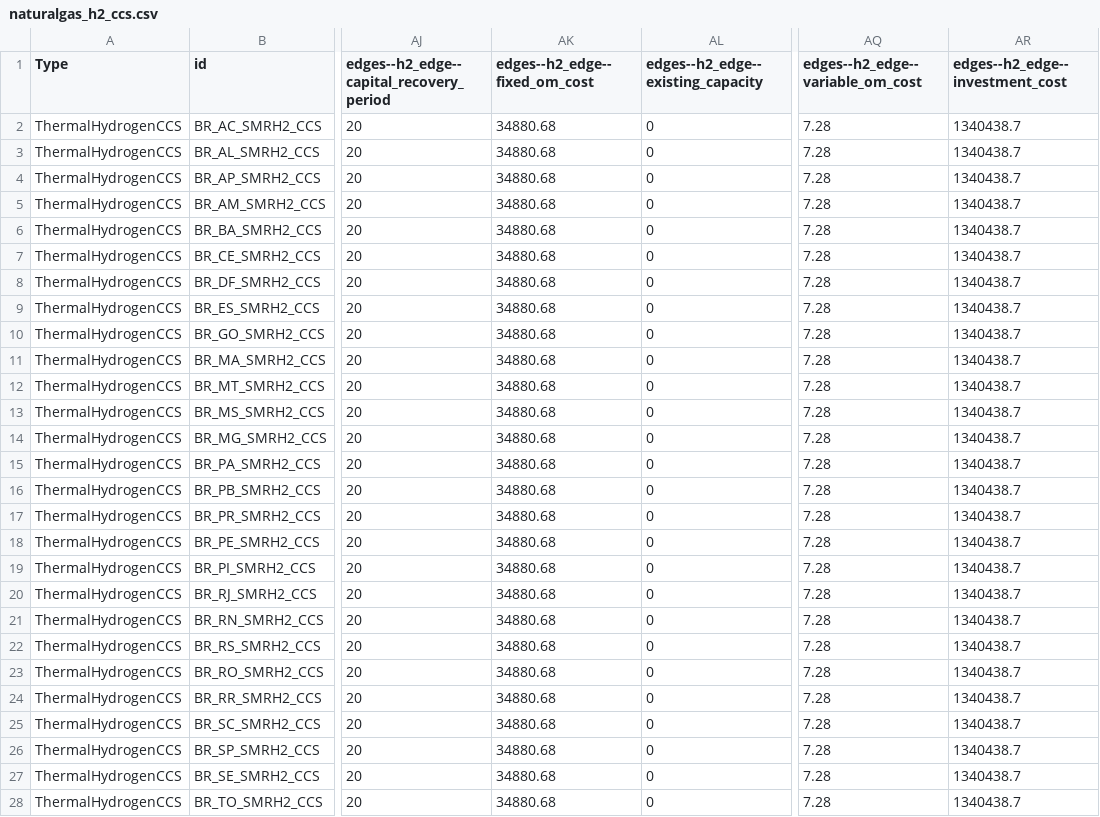
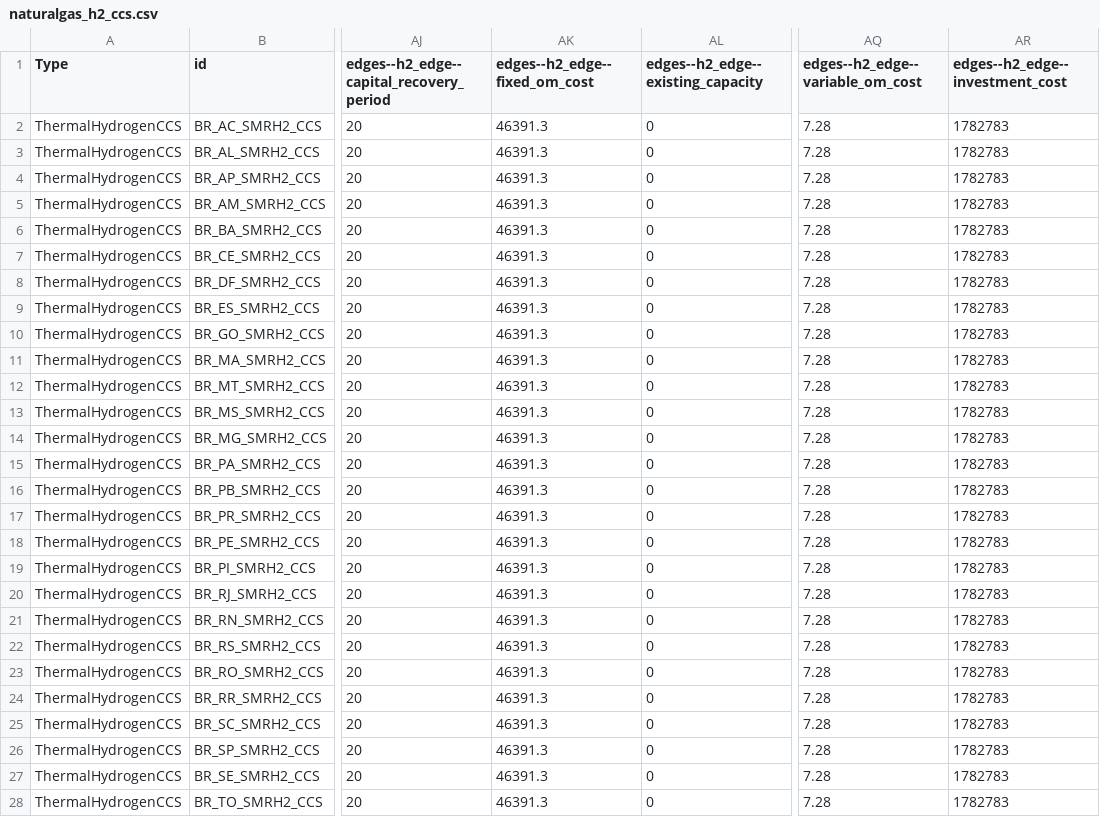
Before and after one commit to NZ-Brazil/MacroEnergyExamples.jl, a CSV file: NZB_State_Non-BioE/assets/naturalgas_h2_ccs.csv, drawn as a sheet; only a part is shown, gaps mark what is left out; the diff names each change by its address in the sheet, - before the commit and + after, or states it on an @@ line.

```diff
--- a/NZB_State_Non-BioE/assets/naturalgas_h2_ccs.csv
+++ b/NZB_State_Non-BioE/assets/naturalgas_h2_ccs.csv
-AK2:AK28 (edges--h2_edge--fixed_om_cost): 34880.68
+AK2:AK28 (edges--h2_edge--fixed_om_cost): 46391.3
-AR2:AR28 (edges--h2_edge--investment_cost): 1340438.7
+AR2:AR28 (edges--h2_edge--investment_cost): 1782783
```
Also changed, not shown: NZB_State_Non-BioE/assets/naturalgas_h2.csv.
